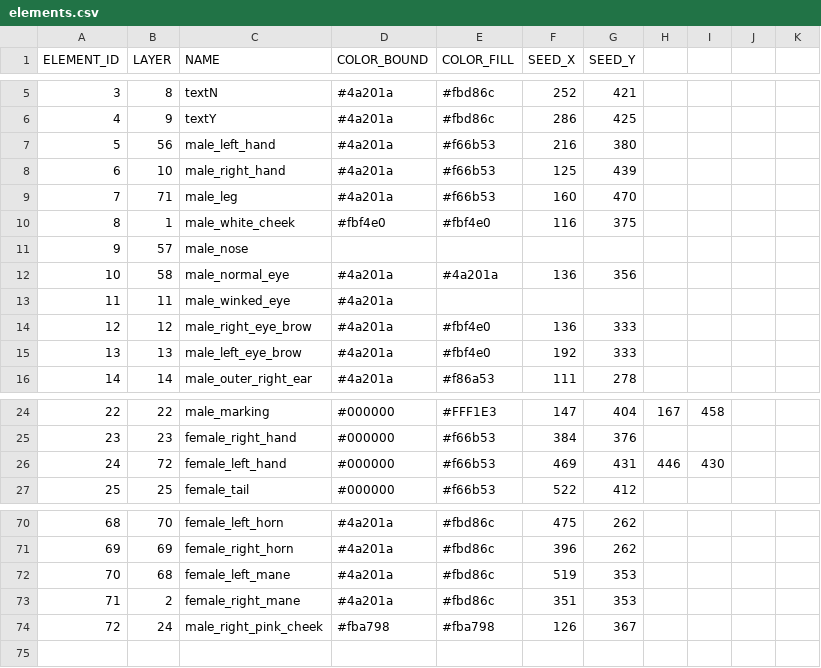
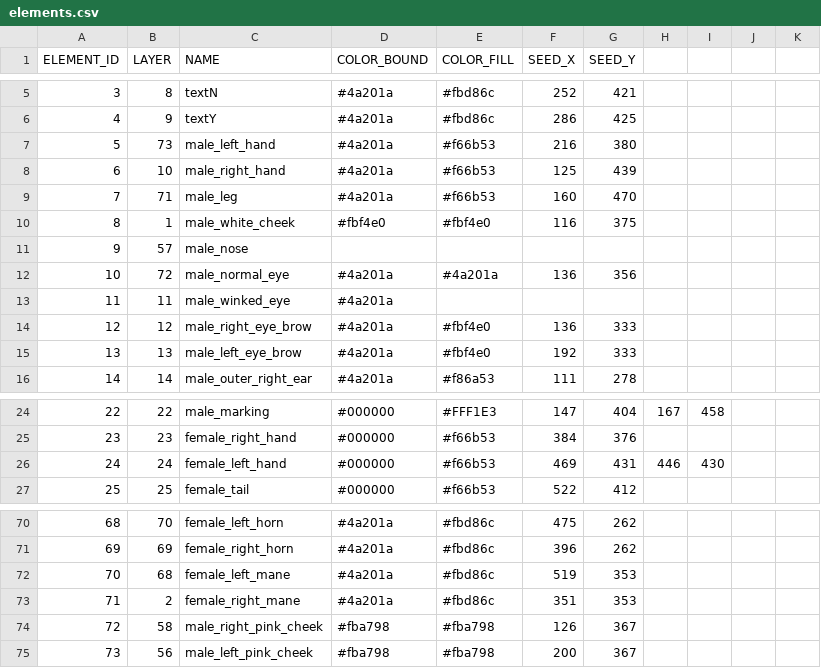
Before and after one commit to itblockz/NewYearGraphics, a CSV file: data/elements.csv, drawn as a sheet; only a part is shown, gaps mark what is left out.

```diff
--- a/data/elements.csv
+++ b/data/elements.csv
@@ -6,3 +6,3 @@ ELEMENT_ID,LAYER,NAME,COLOR_BOUND,COLOR_FILL,SEED_X,SEED_Y
 4,9,textY,#4a201a,#fbd86c,286,425
-5,56,male_left_hand,#4a201a,#f66b53,216,380
+5,73,male_left_hand,#4a201a,#f66b53,216,380
 6,10,male_right_hand,#4a201a,#f66b53,125,439
@@ -11,3 +11,3 @@ ELEMENT_ID,LAYER,NAME,COLOR_BOUND,COLOR_FILL,SEED_X,SEED_Y
 9,57,male_nose
-10,58,male_normal_eye,#4a201a,#4a201a,136,356
+10,72,male_normal_eye,#4a201a,#4a201a,136,356
 11,11,male_winked_eye,#4a201a
@@ -25,3 +25,3 @@ ELEMENT_ID,LAYER,NAME,COLOR_BOUND,COLOR_FILL,SEED_X,SEED_Y
 23,23,female_right_hand,#000000,#f66b53,384,376
-24,72,female_left_hand,#000000,#f66b53,469,431,446,430
+24,24,female_left_hand,#000000,#f66b53,469,431,446,430
 25,25,female_tail,#000000,#f66b53,522,412
@@ -73,2 +73,3 @@ ELEMENT_ID,LAYER,NAME,COLOR_BOUND,COLOR_FILL,SEED_X,SEED_Y
 71,2,female_right_mane,#4a201a,#fbd86c,351,353
-72,24,male_right_pink_cheek,#fba798,#fba798,126,367
+72,58,male_right_pink_cheek,#fba798,#fba798,126,367
+73,56,male_left_pink_cheek,#fba798,#fba798,200,367
```
Also changed, not shown: data/lines.csv, 1 other file.
